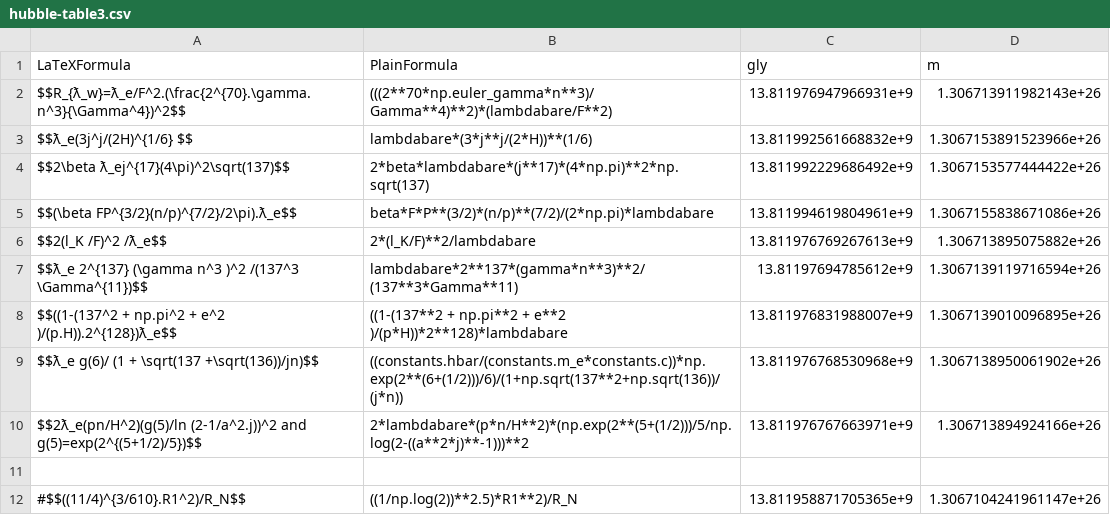
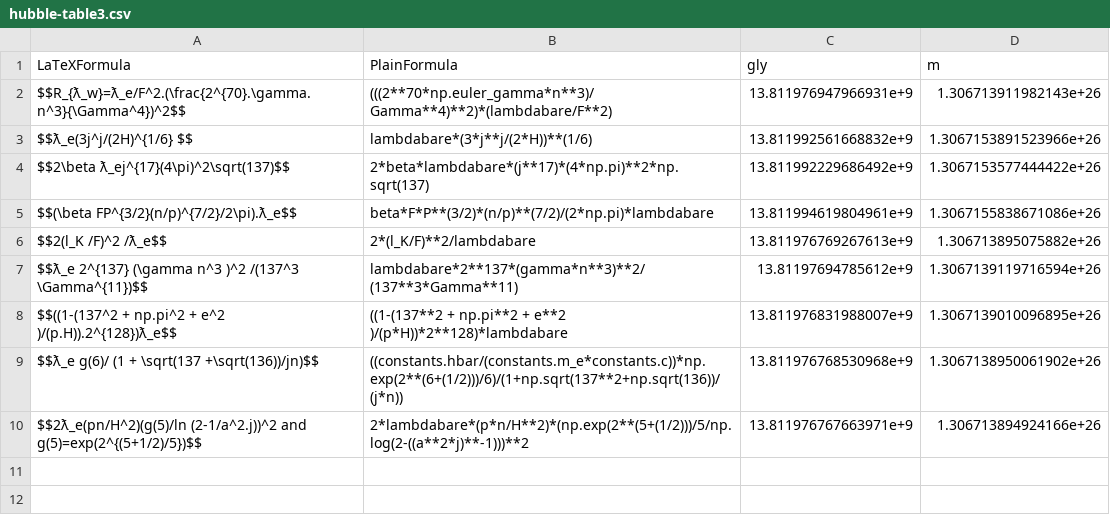
Before and after one commit to LaGuer/hubble-table, a CSV file: hubble-table3.csv, drawn as a sheet.

Commit message:
Update hubble-table3.csv

```diff
--- a/hubble-table3.csv
+++ b/hubble-table3.csv
@@ -10,3 +10 @@ $$ƛ_e g(6)/ (1 + \sqrt(137 +\sqrt(136))/jn)$$, ((constants.hbar/(constants.m_e*
 $$2ƛ_e(pn/H^2)(g(5)/ln (2-1/a^2.j))^2 and g(5)=exp(2^{(5+1/2)/5})$$, 2*lambdabare*(p*n/H**2)*(np.exp(2**(5+(1/2)))/5/np.log(2-((a**2*j)**-1)))**2, 13.811976767663971e+9, 1.306713894924166e+26
-
-#$$((11/4)^{3/610}.R1^2)/R_N$$, ((1/np.log(2))**2.5)*R1**2)/R_N, 13.811958871705365e+9, 1.3067104241961147e+26
```
